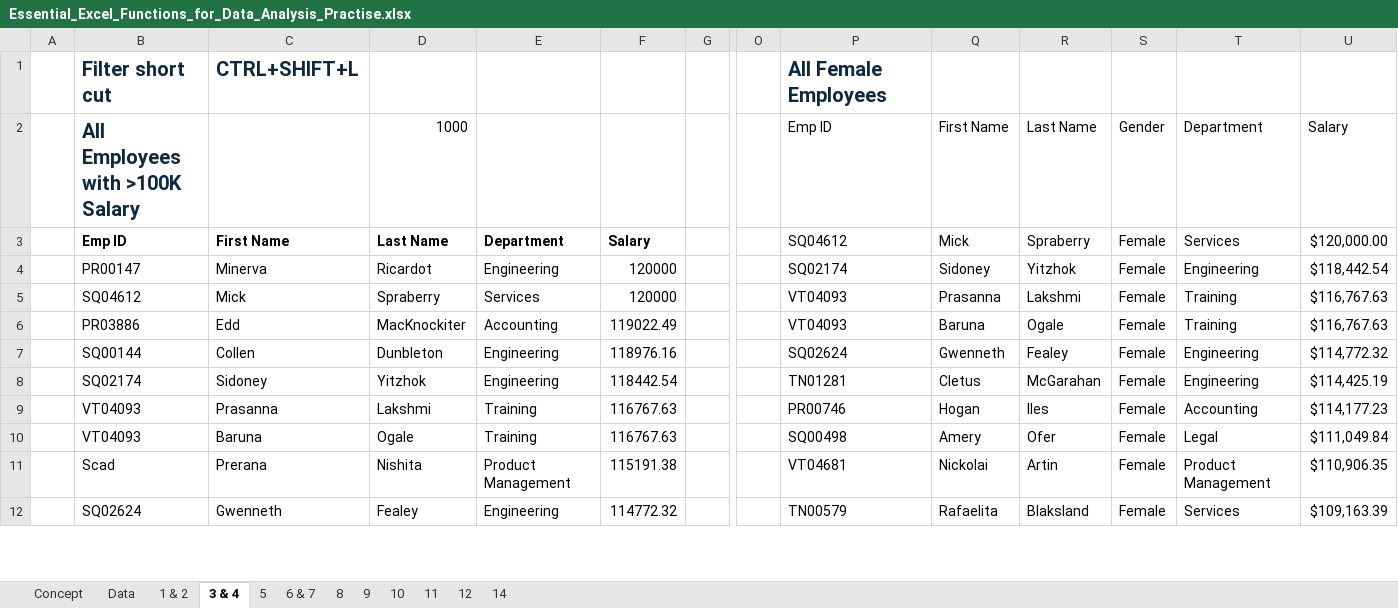
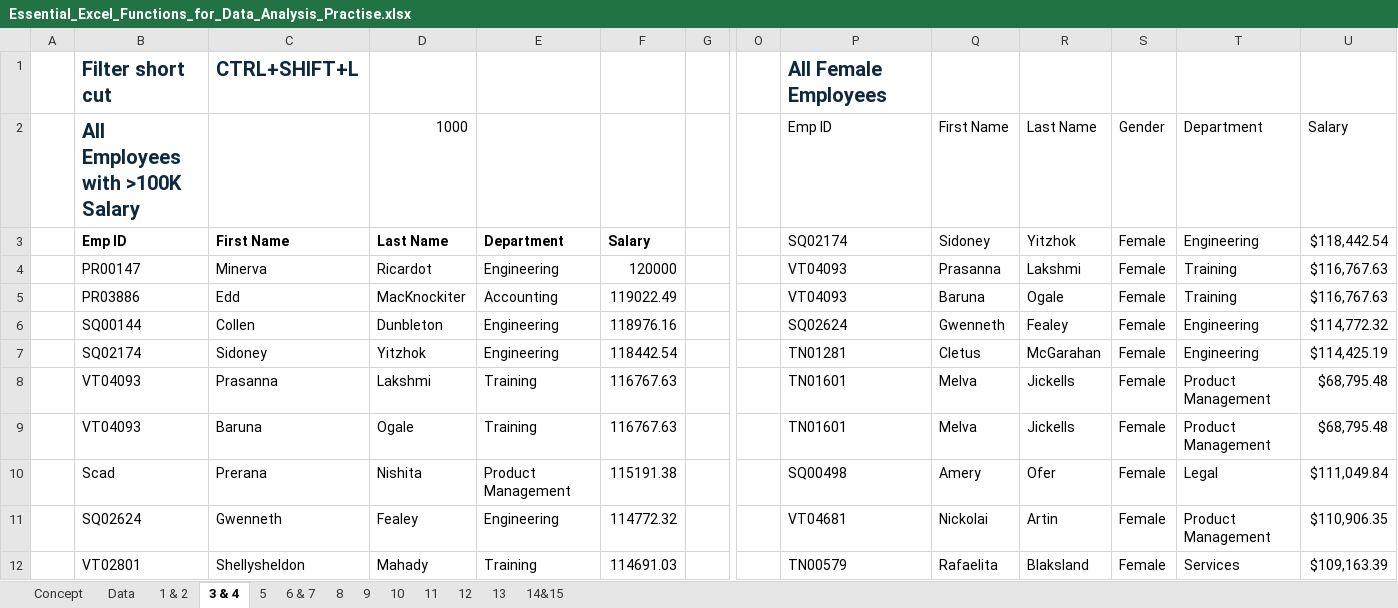
Before and after one commit to surajadkhari/Employee-Data-Insights, an Excel workbook: Essential_Excel_Functions_for_Data_Analysis_Practise.xlsx, sheet 3 & 4, drawn as a sheet; only a part is shown, gaps mark what is left out; values as stored, in another font and other column widths than the file's, no borders; removed rows and columns are numbered as before the commit, all else as after; rows hold the shown columns only; the diff covers the shown part only; the diff names each change by its address in the sheet, - before the commit and + after, or states it on an @@ line.

```diff
--- a/Essential_Excel_Functions_for_Data_Analysis_Practise.xlsx (sheet 3 & 4)
+++ b/Essential_Excel_Functions_for_Data_Analysis_Practise.xlsx (sheet 3 & 4)
-sheet tab: 14
+sheet tab: 14&15
+sheet tab: 13
-P3 (Emp ID): SQ04612
+P3 (Emp ID): SQ02174
-Q3 (First Name): Mick
+Q3 (First Name): Sidoney
-R3 (Last Name): Spraberry
+R3 (Last Name): Yitzhok
-T3 (Department): Services
+T3 (Department): Engineering
-U3 (Salary): $120,000.00
+U3 (Salary): $118,442.54
-row 4:  | PR00147 | Minerva | Ricardot | Engineering | 120000 |  |  | SQ02174 | Sidoney | Yitzhok | Female | Engineering | $118,442.54
-B4 (All Employees with >100K Salary): SQ04612
+B4 (All Employees with >100K Salary): PR00147
-C4: Mick
+C4: Minerva
-D4 (1000): Spraberry
+D4 (1000): Ricardot
-E4: Services
+E4: Engineering
-P8 (Emp ID): PR00746
+P8 (Emp ID): TN01601
-Q8 (First Name): Hogan
+Q8 (First Name): Melva
-R8 (Last Name): Iles
+R8 (Last Name): Jickells
-T8 (Department): Accounting
+T8 (Department): Product Management
-U8 (Salary): $114,177.23
+U8 (Salary): $68,795.48
+row 9:  | VT04093 | Baruna | Ogale | Training | 116767.63 |  |  | TN01601 | Melva | Jickells | Female | Product Management | $68,795.48
-B10 (All Employees with >100K Salary): VT04093
+B10 (All Employees with >100K Salary): Scad
-C10: Baruna
+C10: Prerana
-D10 (1000): Ogale
+D10 (1000): Nishita
-E10: Training
+E10: Product Management
-F10: 116767.63
+F10: 115191.38
-B11 (All Employees with >100K Salary): Scad
+B11 (All Employees with >100K Salary): SQ02624
-C11: Prerana
+C11: Gwenneth
-D11 (1000): Nishita
+D11 (1000): Fealey
-E11: Product Management
+E11: Engineering
-F11: 115191.38
+F11: 114772.32
-B12 (All Employees with >100K Salary): SQ02624
+B12 (All Employees with >100K Salary): VT02801
-C12: Gwenneth
+C12: Shellysheldon
-D12 (1000): Fealey
+D12 (1000): Mahady
-E12: Engineering
+E12: Training
-F12: 114772.32
+F12: 114691.03
```
Also changed, not shown: 4 added rows, 4 removed rows, 2 moved rows and 182 edited cells elsewhere in this sheet, sheet Data, sheet 12, sheet 14&15, sheet 5, formulas that keep their value.
